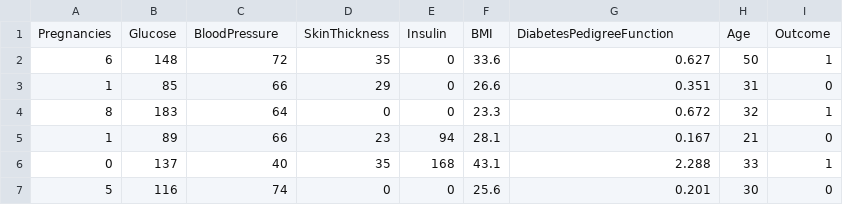
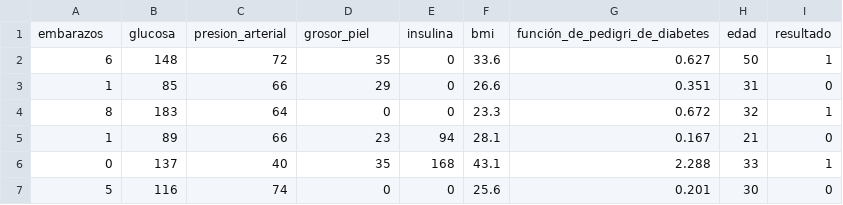
Before and after one commit to rangellupitajoce-maker/Estadistica2026, a CSV file: diabetes/diabetes.csv, drawn as a sheet; only a part is shown; removed rows and columns are numbered as before the commit, all else as after; the diff names each change by its address in the sheet, - before the commit and + after, or states it on an @@ line.

Commit message:
Update diabetes.csv

```diff
--- a/diabetes/diabetes.csv
+++ b/diabetes/diabetes.csv
-row 1: Pregnancies | Glucose | BloodPressure | SkinThickness | Insulin | BMI | DiabetesPedigreeFunction | Age | Outcome
+row 1: embarazos | glucosa | presion_arterial | grosor_piel | insulina | bmi | función_de_pedigri_de_diabetes | edad | resultado
```
